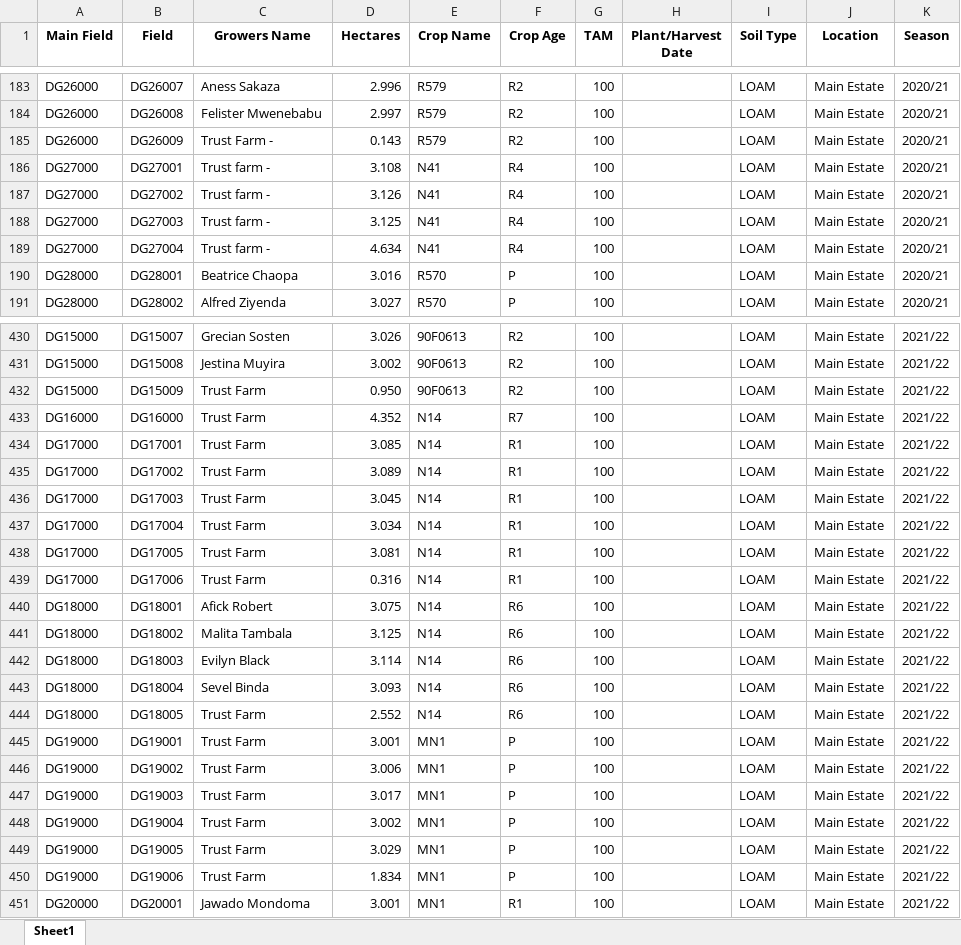
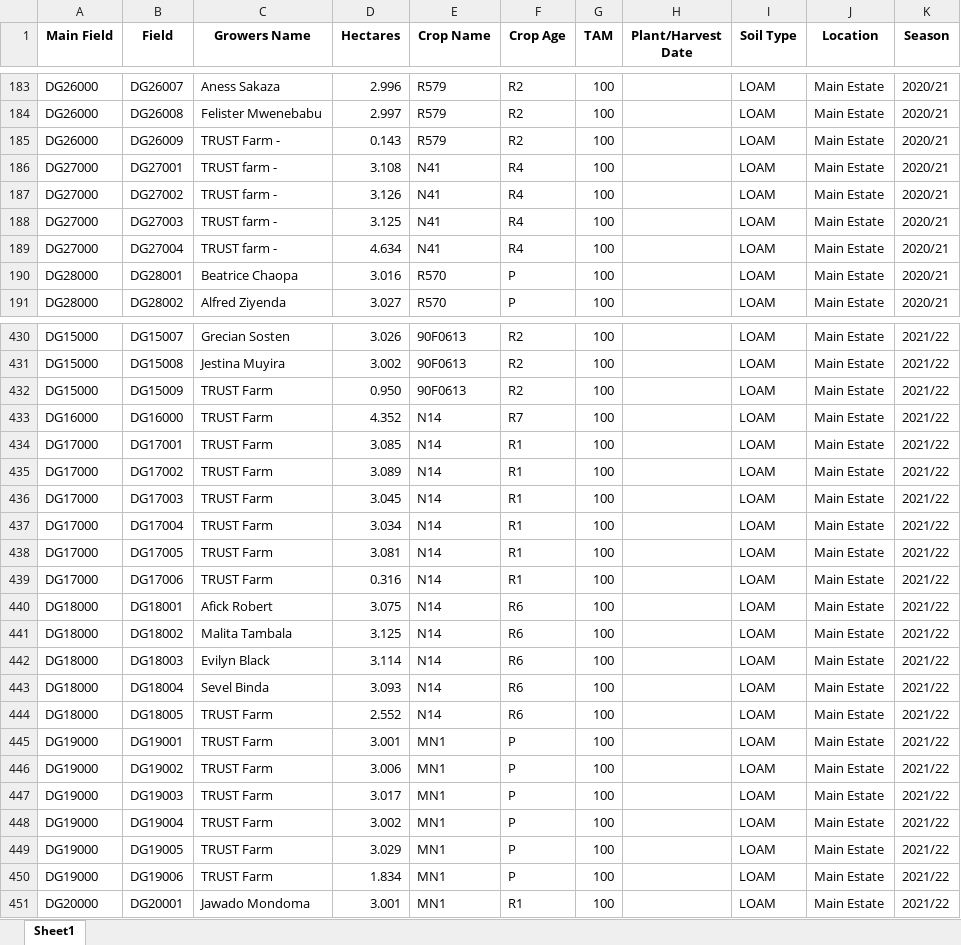
Before and after one commit to psibale/farm-management-system, an Excel workbook: data/registered_fields.xlsx, sheet Sheet1, drawn as a sheet; only a part is shown, gaps mark what is left out; values as stored, in another font and other column widths than the file's, no borders; the diff covers the shown part only; the diff names each change by its address in the sheet, - before the commit and + after, or states it on an @@ line.

```diff
--- a/data/registered_fields.xlsx (sheet Sheet1)
+++ b/data/registered_fields.xlsx (sheet Sheet1)
-C185 (Growers Name): Trust Farm -
+C185 (Growers Name): TRUST Farm -
-C186:C189 (Growers Name): Trust farm -
+C186:C189 (Growers Name): TRUST farm -
-C432:C439 (Growers Name): Trust Farm
+C432:C439 (Growers Name): TRUST Farm
-C444:C450 (Growers Name): Trust Farm
+C444:C450 (Growers Name): TRUST Farm
```
Also changed, not shown: 410 edited cells elsewhere in this sheet, data/fertilizer_records.xlsx, data/fertilizer_schedule.xlsx, 13 other files.
